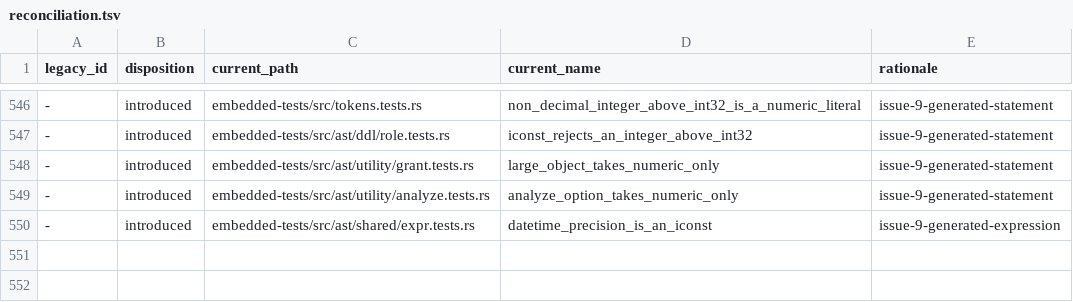
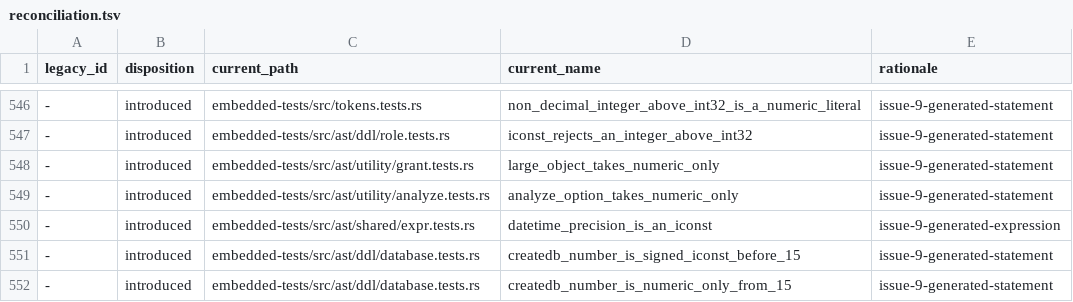
Before and after one commit to freshtonic/pg-sql, a TSV file: embedded-tests/reconciliation.tsv, drawn as a sheet; only a part is shown, gaps mark what is left out; the diff names each change by its address in the sheet, - before the commit and + after, or states it on an @@ line.

Commit message:
fix: gate the createdb option number that 15 widened
REL_14_24 gram.y 10203 takes SignedIconst as the number of a
createdb_opt_item. REL_15_19 gram.y 11077 takes NumericOnly (commit
2c6d43650d1, back-patched into 15.1). pg-sql took NumericOnly in every
version, so a 14 build accepted CREATE DATABASE d OID = 3000000000.

The value now has a SignedIconst arm and a SignedFconst arm, and the
second arm has #[config(since = pg15)]. The research entry said that
the change needs no gate; it now names the gate.

Refs #88

```diff
--- a/embedded-tests/reconciliation.tsv
+++ b/embedded-tests/reconciliation.tsv
+row 551: - | introduced | embedded-tests/src/ast/ddl/database.tests.rs | createdb_number_is_signed_iconst_before_15 | issue-9-generated-statement
+row 552: - | introduced | embedded-tests/src/ast/ddl/database.tests.rs | createdb_number_is_numeric_only_from_15 | issue-9-generated-statement
```
Also changed, not shown: embedded-tests/inventory.tsv, 6 other files.
